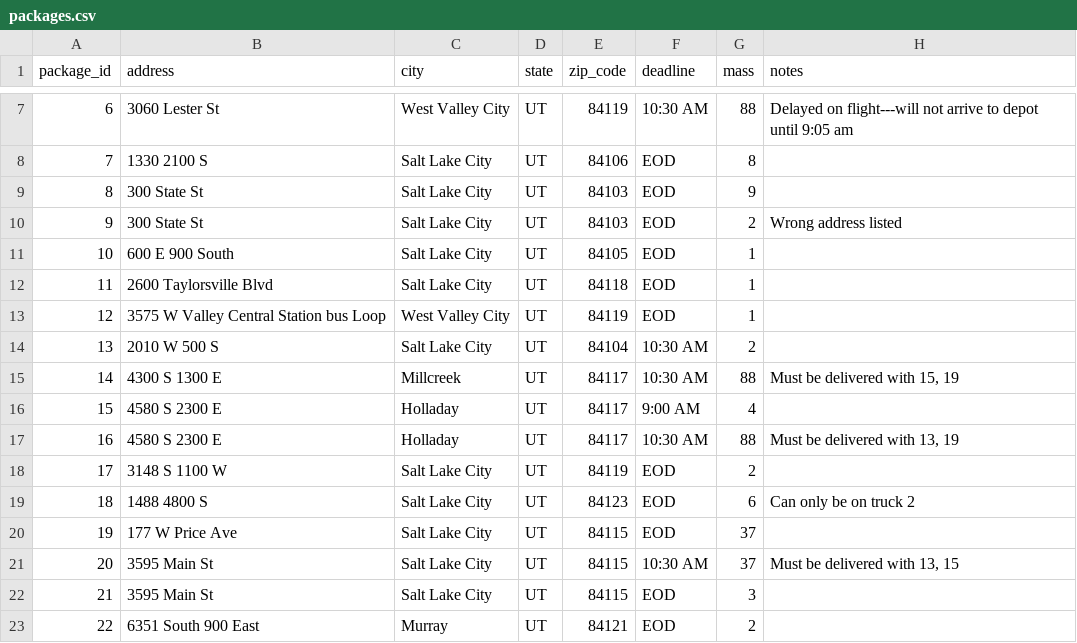
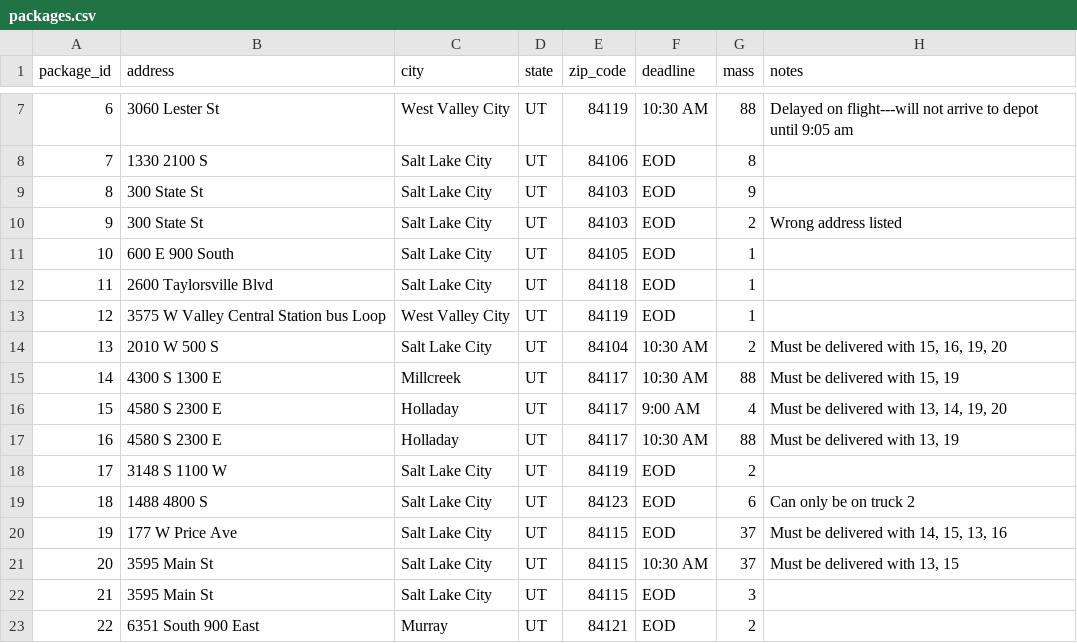
Before and after one commit to LinuxDragon57/WGUPS-SDS, a CSV file: static/packages.csv, drawn as a sheet; only a part is shown, gaps mark what is left out.

```diff
--- a/static/packages.csv
+++ b/static/packages.csv
@@ -13,5 +13,5 @@ package_id,address,city,state,zip_code,deadline,mass,notes
 12,3575 W Valley Central Station bus Loop,West Valley City,UT,84119,EOD,1,
-13,2010 W 500 S,Salt Lake City,UT,84104,10:30 AM,2,
+13,2010 W 500 S,Salt Lake City,UT,84104,10:30 AM,2,"Must be delivered with 15, 16, 19, 20"
 14,4300 S 1300 E,Millcreek,UT,84117,10:30 AM,88,"Must be delivered with 15, 19"
-15,4580 S 2300 E,Holladay,UT,84117,9:00 AM,4,
+15,4580 S 2300 E,Holladay,UT,84117,9:00 AM,4,"Must be delivered with 13, 14, 19, 20"
 16,4580 S 2300 E,Holladay,UT,84117,10:30 AM,88,"Must be delivered with 13, 19"
@@ -19,3 +19,3 @@ package_id,address,city,state,zip_code,deadline,mass,notes
 18,1488 4800 S,Salt Lake City,UT,84123,EOD,6,Can only be on truck 2
-19,177 W Price Ave,Salt Lake City,UT,84115,EOD,37,
+19,177 W Price Ave,Salt Lake City,UT,84115,EOD,37,"Must be delivered with 14, 15, 13, 16"
 20,3595 Main St,Salt Lake City,UT,84115,10:30 AM,37,"Must be delivered with 13, 15"
```
Also changed, not shown: 3 other files.
